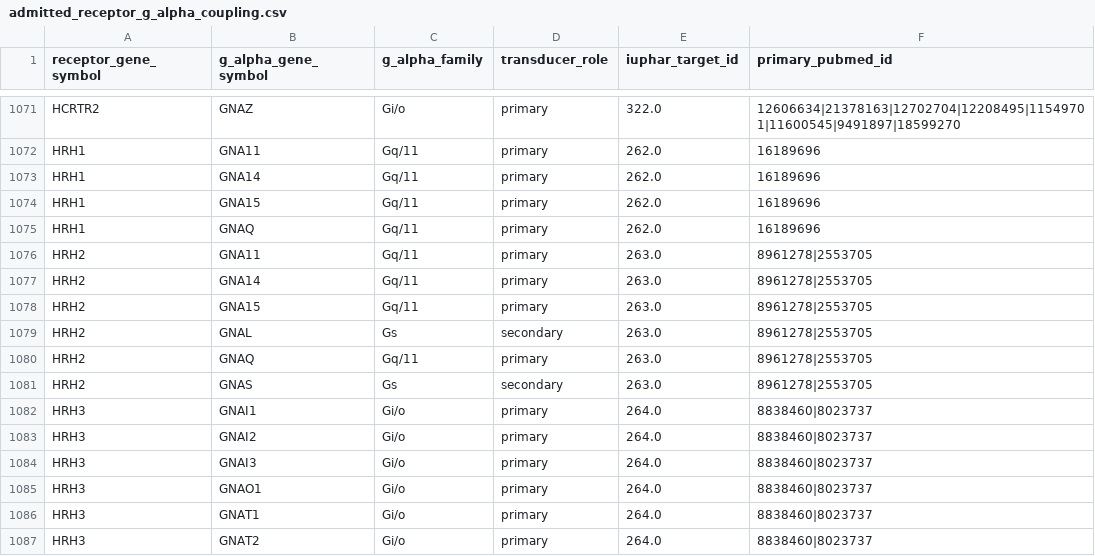
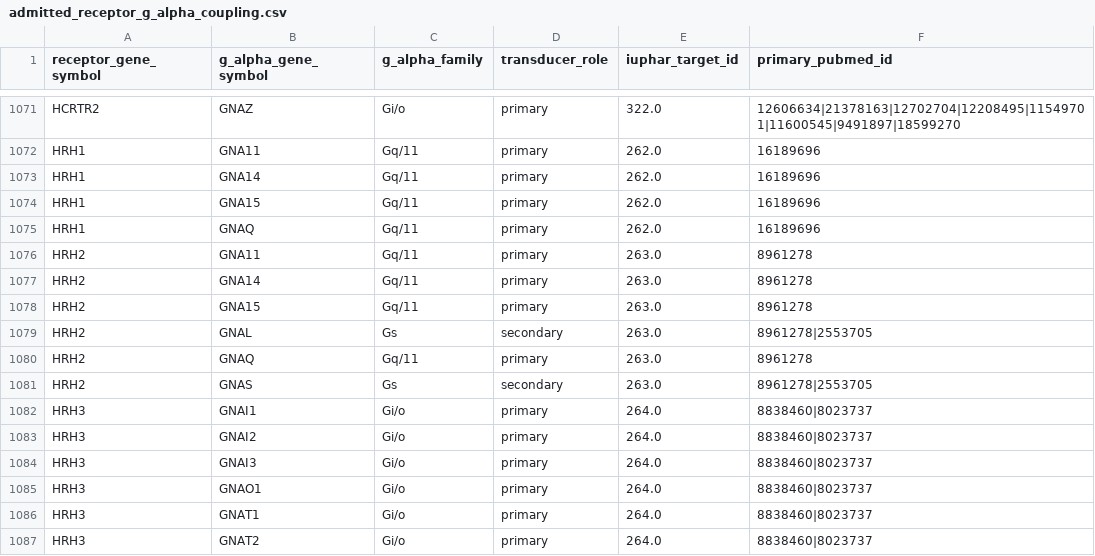
Before and after one commit to TimeDelta/perturbation-symptom-modules, a CSV file: configs/admitted_receptor_g_alpha_coupling.csv, drawn as a sheet; only a part is shown, gaps mark what is left out.

```diff
--- a/configs/admitted_receptor_g_alpha_coupling.csv
+++ b/configs/admitted_receptor_g_alpha_coupling.csv
@@ -1075,7 +1075,7 @@ HRH1,GNA15,Gq/11,primary,262.0,16189696
 HRH1,GNAQ,Gq/11,primary,262.0,16189696
-HRH2,GNA11,Gq/11,primary,263.0,8961278|2553705
-HRH2,GNA14,Gq/11,primary,263.0,8961278|2553705
-HRH2,GNA15,Gq/11,primary,263.0,8961278|2553705
+HRH2,GNA11,Gq/11,primary,263.0,8961278
+HRH2,GNA14,Gq/11,primary,263.0,8961278
+HRH2,GNA15,Gq/11,primary,263.0,8961278
 HRH2,GNAL,Gs,secondary,263.0,8961278|2553705
-HRH2,GNAQ,Gq/11,primary,263.0,8961278|2553705
+HRH2,GNAQ,Gq/11,primary,263.0,8961278
 HRH2,GNAS,Gs,secondary,263.0,8961278|2553705
```
Also changed, not shown: 2 other files.
